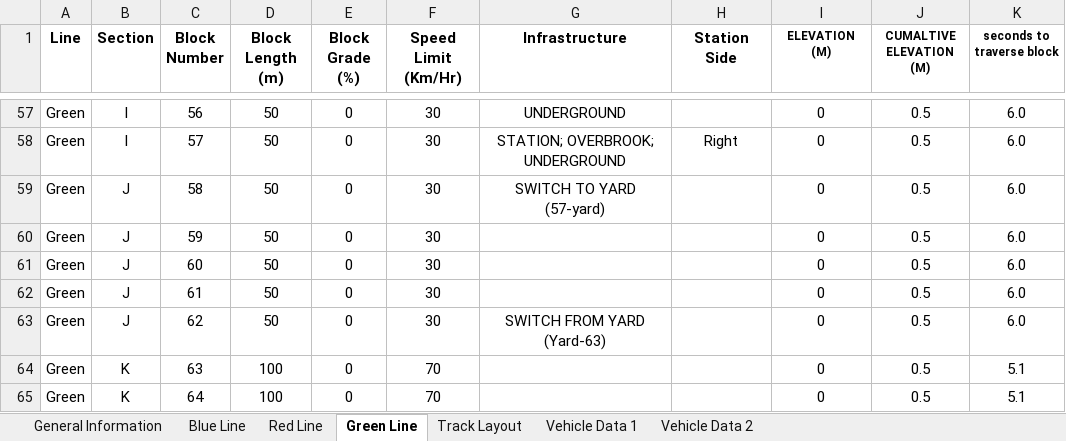
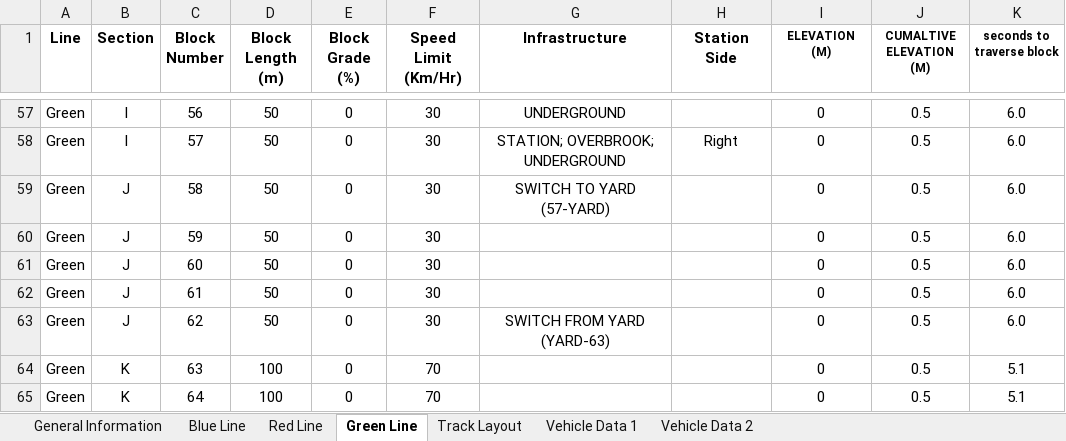
Before and after one commit to ralphg1002/Pittsburgh-MTA, an Excel workbook: src/main/TrainControllerSW/track_layout.xlsx, sheet Green Line, drawn as a sheet; only a part is shown, gaps mark what is left out; values as stored, in another font and other column widths than the file's, no borders; the diff names each change by its address in the sheet, - before the commit and + after, or states it on an @@ line.

```diff
--- a/src/main/TrainControllerSW/track_layout.xlsx (sheet Green Line)
+++ b/src/main/TrainControllerSW/track_layout.xlsx (sheet Green Line)
-G59 (Infrastructure): SWITCH TO YARD (57-yard)
+G59 (Infrastructure): SWITCH TO YARD (57-YARD)
-G63 (Infrastructure): SWITCH FROM YARD (Yard-63)
+G63 (Infrastructure): SWITCH FROM YARD (YARD-63)
```
Also changed, not shown: sheet Red Line, 8 other files.
